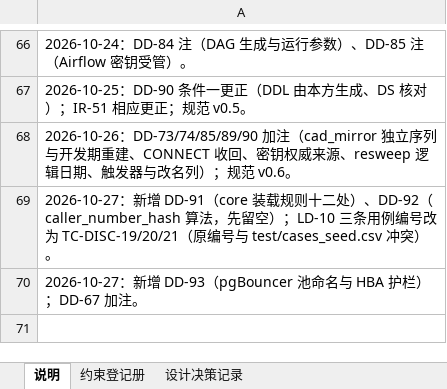
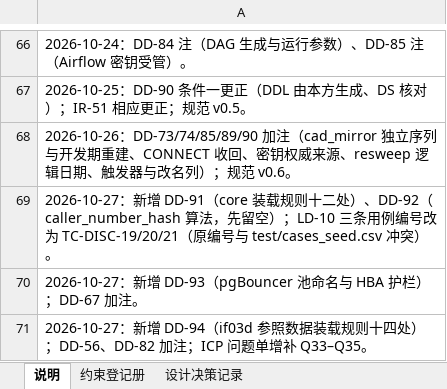
Before and after one commit to gavinc318-ctrl/nexora_bi, an Excel workbook: HD-04_约束与设计决策登记册.xlsx, sheet 说明, drawn as a sheet; only a part is shown, gaps mark what is left out; values as stored, in another font and other column widths than the file's, no borders; the diff names each change by its address in the sheet, - before the commit and + after, or states it on an @@ line.

```diff
--- a/HD-04_约束与设计决策登记册.xlsx (sheet 说明)
+++ b/HD-04_约束与设计决策登记册.xlsx (sheet 说明)
+row 71: 2026-10-27：新增 DD-94（if03d 参照数据装载规则十四处）；DD-56、DD-82 加注；ICP 问题单增补 Q33–Q35。
```
Also changed, not shown: sheet 设计决策记录, 5 other files.
